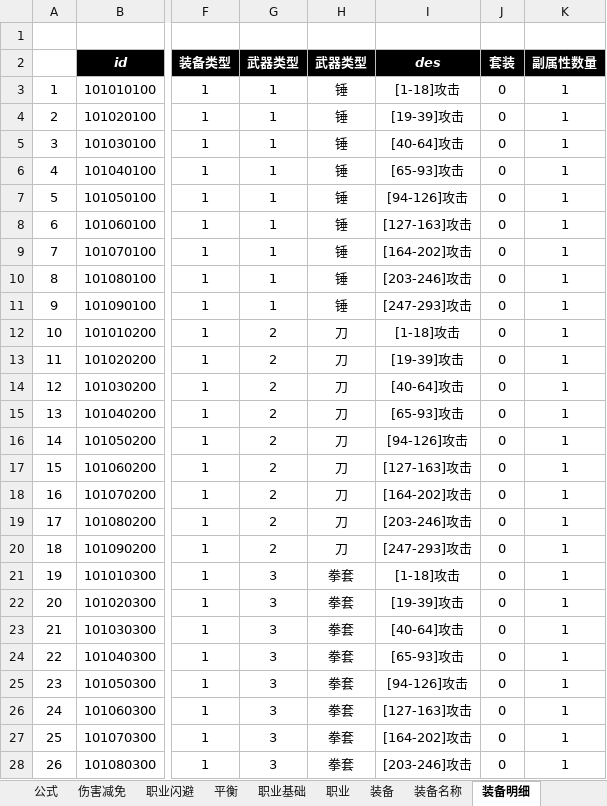
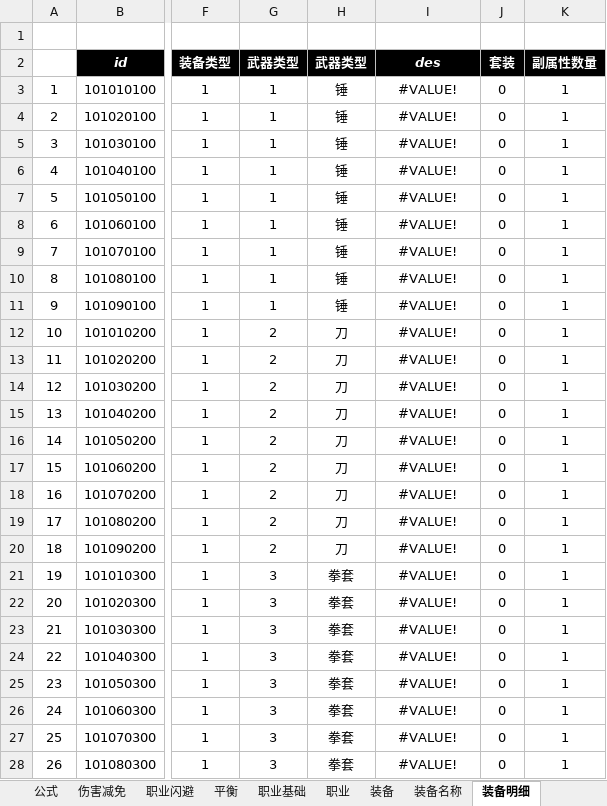
Before and after one commit to foxgame/test, an Excel workbook: 新建文件夹 (2)/威尔新数值1.06.xlsm, sheet 装备明细, drawn as a sheet; only a part is shown, gaps mark what is left out; values as stored, in another font and other column widths than the file's, no borders; the diff covers the shown part only; the diff names each change by its address in the sheet, - before the commit and + after, or states it on an @@ line.

```diff
--- a/新建文件夹 (2)/威尔新数值1.06.xlsm (sheet 装备明细)
+++ b/新建文件夹 (2)/威尔新数值1.06.xlsm (sheet 装备明细)
-I3 (des): [1-18]攻击
+I3 (des): #VALUE!
-I4 (des): [19-39]攻击
+I4 (des): #VALUE!
-I5 (des): [40-64]攻击
+I5 (des): #VALUE!
-I6 (des): [65-93]攻击
+I6 (des): #VALUE!
-I7 (des): [94-126]攻击
+I7 (des): #VALUE!
-I8 (des): [127-163]攻击
+I8 (des): #VALUE!
-I9 (des): [164-202]攻击
+I9 (des): #VALUE!
-I10 (des): [203-246]攻击
+I10 (des): #VALUE!
-I11 (des): [247-293]攻击
+I11 (des): #VALUE!
-I12 (des): [1-18]攻击
+I12 (des): #VALUE!
-I13 (des): [19-39]攻击
+I13 (des): #VALUE!
-I14 (des): [40-64]攻击
+I14 (des): #VALUE!
-I15 (des): [65-93]攻击
+I15 (des): #VALUE!
-I16 (des): [94-126]攻击
+I16 (des): #VALUE!
-I17 (des): [127-163]攻击
+I17 (des): #VALUE!
-I18 (des): [164-202]攻击
+I18 (des): #VALUE!
-I19 (des): [203-246]攻击
+I19 (des): #VALUE!
-I20 (des): [247-293]攻击
+I20 (des): #VALUE!
-I21 (des): [1-18]攻击
+I21 (des): #VALUE!
-I22 (des): [19-39]攻击
+I22 (des): #VALUE!
-I23 (des): [40-64]攻击
+I23 (des): #VALUE!
-I24 (des): [65-93]攻击
+I24 (des): #VALUE!
-I25 (des): [94-126]攻击
+I25 (des): #VALUE!
-I26 (des): [127-163]攻击
+I26 (des): #VALUE!
-I27 (des): [164-202]攻击
+I27 (des): #VALUE!
-I28 (des): [203-246]攻击
+I28 (des): #VALUE!
```
Also changed, not shown: 418 edited cells elsewhere in this sheet, 4 other files.
